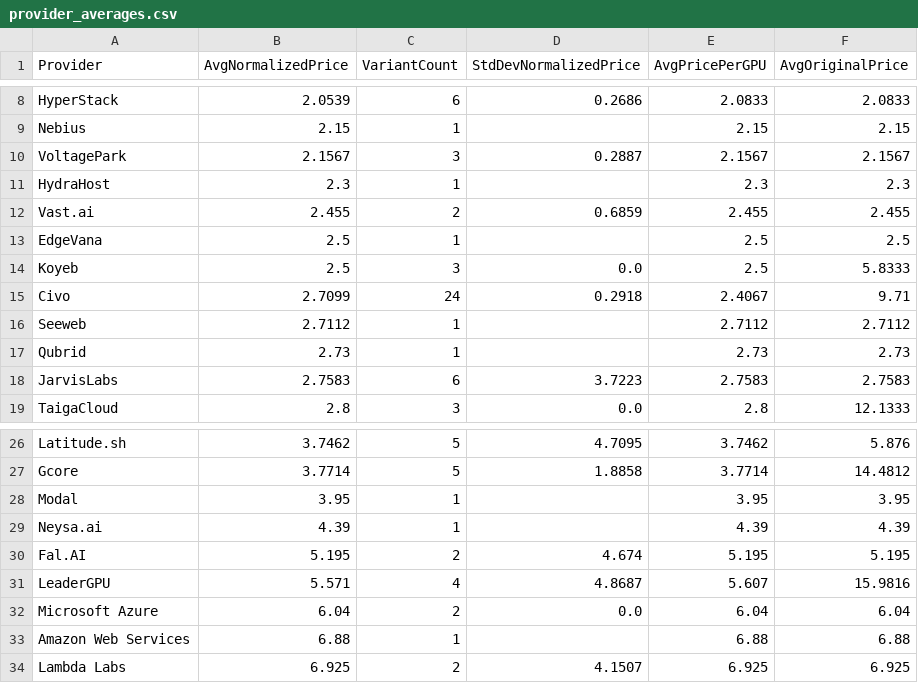
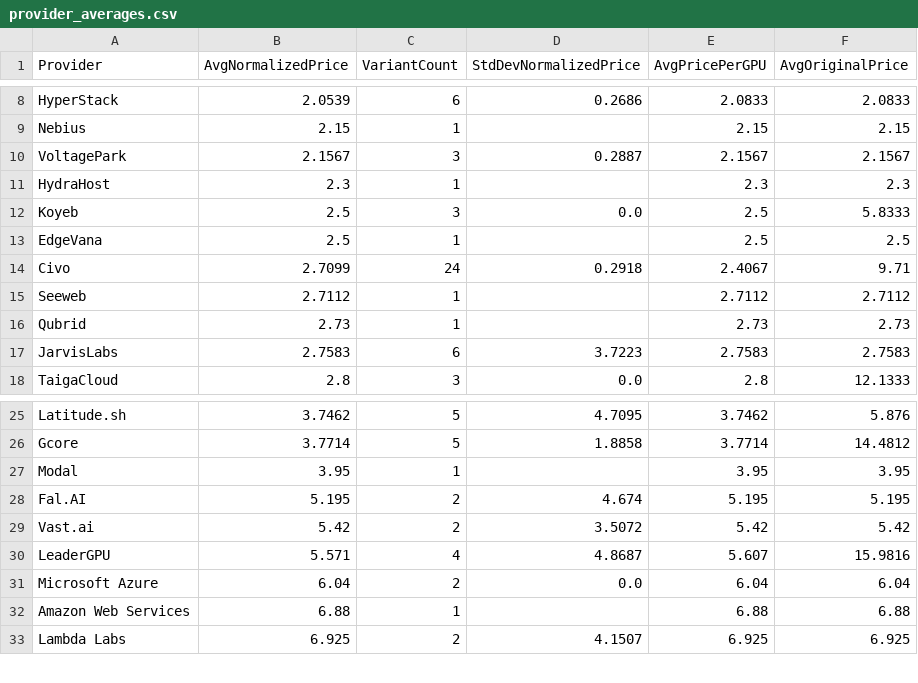
Before and after one commit to 0x0shephard/bot, a CSV file: provider_averages.csv, drawn as a sheet; only a part is shown, gaps mark what is left out.

```diff
--- a/provider_averages.csv
+++ b/provider_averages.csv
@@ -11,5 +11,4 @@ VoltagePark,2.1567,3,0.2887,2.1567,2.1567
 HydraHost,2.3,1,,2.3,2.3
-Vast.ai,2.455,2,0.6859,2.455,2.455
+Koyeb,2.5,3,0.0,2.5,5.8333
 EdgeVana,2.5,1,,2.5,2.5
-Koyeb,2.5,3,0.0,2.5,5.8333
 Civo,2.7099,24,0.2918,2.4067,9.71
@@ -28,4 +27,4 @@ Gcore,3.7714,5,1.8858,3.7714,14.4812
 Modal,3.95,1,,3.95,3.95
-Neysa.ai,4.39,1,,4.39,4.39
 Fal.AI,5.195,2,4.674,5.195,5.195
+Vast.ai,5.42,2,3.5072,5.42,5.42
 LeaderGPU,5.571,4,4.8687,5.607,15.9816
```
Also changed, not shown: gpu_index_history.csv, gpu_prices_normalized.csv, 13 other files.
